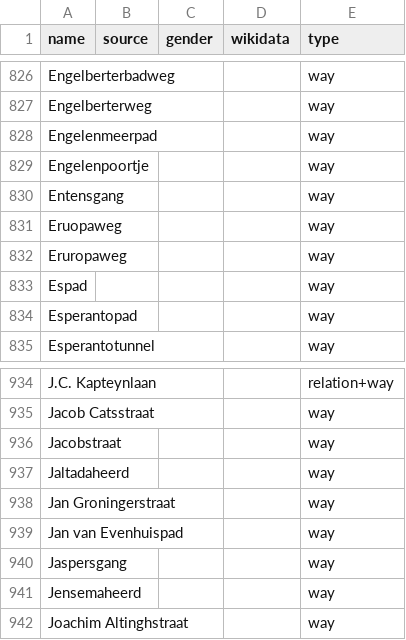
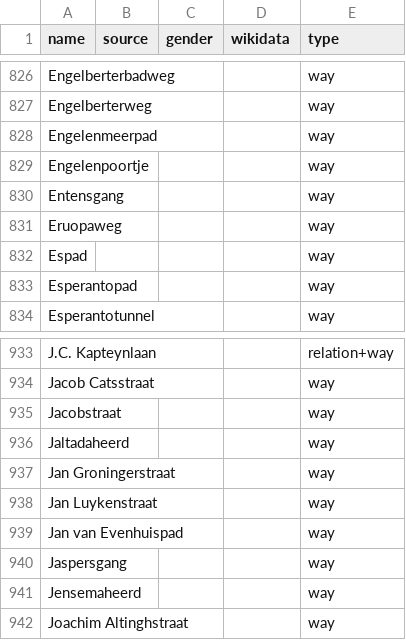
Before and after one commit to EqualStreetNames/equalstreetnames-groningen, a CSV file: data/other.csv, drawn as a sheet; only a part is shown, gaps mark what is left out.

```diff
--- a/data/other.csv
+++ b/data/other.csv
@@ -831,3 +831,2 @@ Entensgang,,,,way
 Eruopaweg,,,,way
-Eruropaweg,,,,way
 Espad,,,,way
@@ -938,2 +937,3 @@ Jaltadaheerd,,,,way
 "Jan Groningerstraat",,,,way
+"Jan Luykenstraat",,,,way
 "Jan van Evenhuispad",,,,way
```
Also changed, not shown: data/gender.csv, 3 other files.
